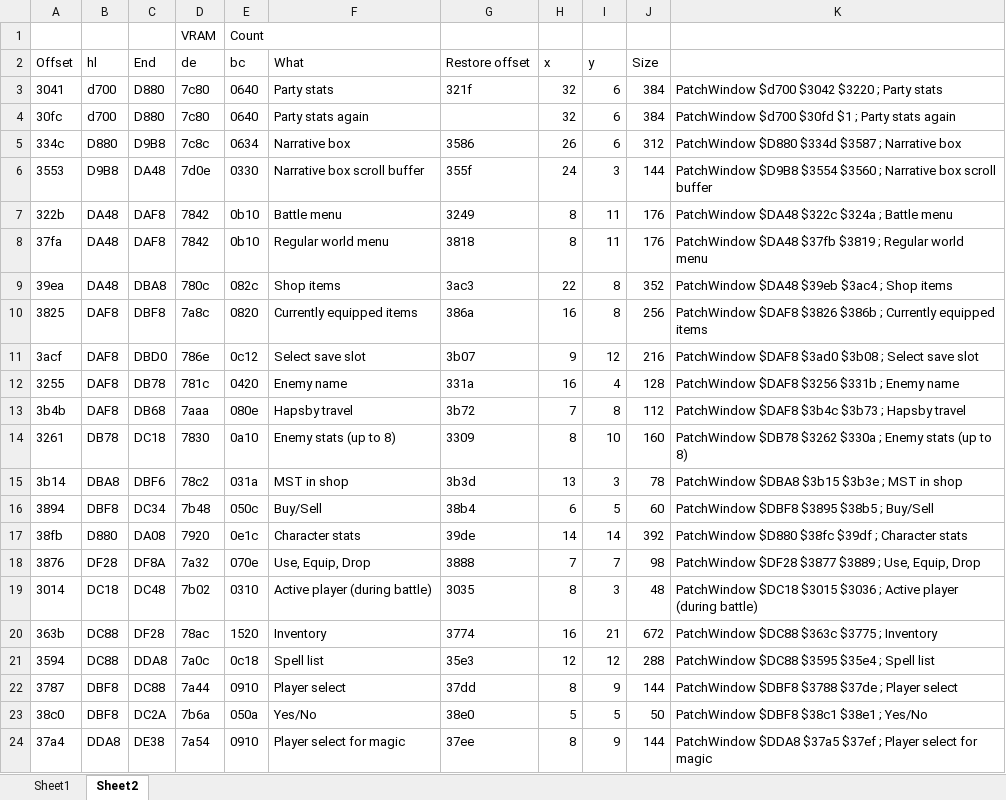
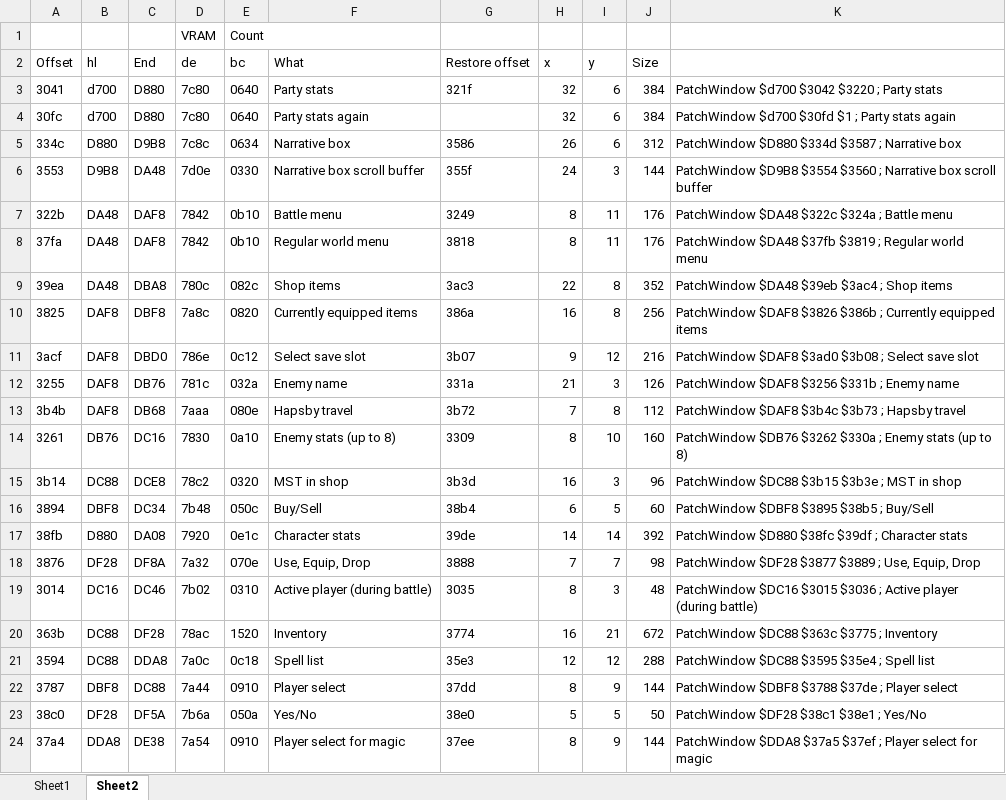
Before and after one commit to maxim-zhao/psrp, an Excel workbook: psrp/RAM windows cache.xlsx, sheet Sheet2, drawn as a sheet; values as stored, in another font and other column widths than the file's, no borders; the diff names each change by its address in the sheet, - before the commit and + after, or states it on an @@ line.

```diff
--- a/psrp/RAM windows cache.xlsx (sheet Sheet2)
+++ b/psrp/RAM windows cache.xlsx (sheet Sheet2)
-C12 (End): DB78
+C12 (End): DB76
-E12 (bc): 0420
+E12 (bc): 032a
-H12 (x): 16
+H12 (x): 21
-I12 (y): 4
+I12 (y): 3
-J12 (Size): 128
+J12 (Size): 126
-B14 (hl): DB78
+B14 (hl): DB76
-C14 (End): DC18
+C14 (End): DC16
-K14: PatchWindow $DB78 $3262 $330a…
+K14: PatchWindow $DB76 $3262 $330a…
-B15 (hl): DBA8
+B15 (hl): DC88
-C15 (End): DBF6
+C15 (End): DCE8
-E15 (bc): 031a
+E15 (bc): 0320
-H15 (x): 13
+H15 (x): 16
-J15 (Size): 78
+J15 (Size): 96
-K15: PatchWindow $DBA8 $3b15 $3b3e ; MST in shop
+K15: PatchWindow $DC88 $3b15 $3b3e ; MST in shop
-B19 (hl): DC18
+B19 (hl): DC16
-C19 (End): DC48
+C19 (End): DC46
-K19: PatchWindow $DC18 $3015 $3036…
+K19: PatchWindow $DC16 $3015 $3036…
-B23 (hl): DBF8
+B23 (hl): DF28
-C23 (End): DC2A
+C23 (End): DF5A
-K23: PatchWindow $DBF8 $38c1 $38e1 ; Yes/No
+K23: PatchWindow $DF28 $38c1 $38e1 ; Yes/No
```
Also changed, not shown: 1 other file.
